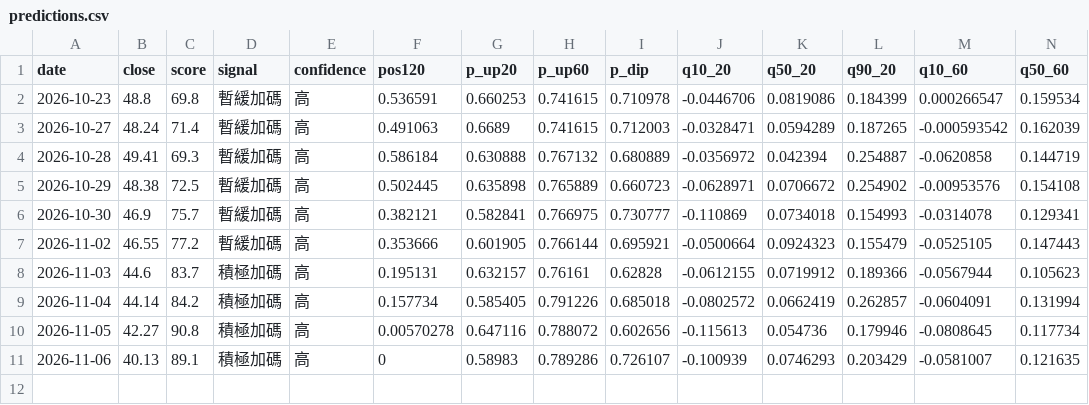
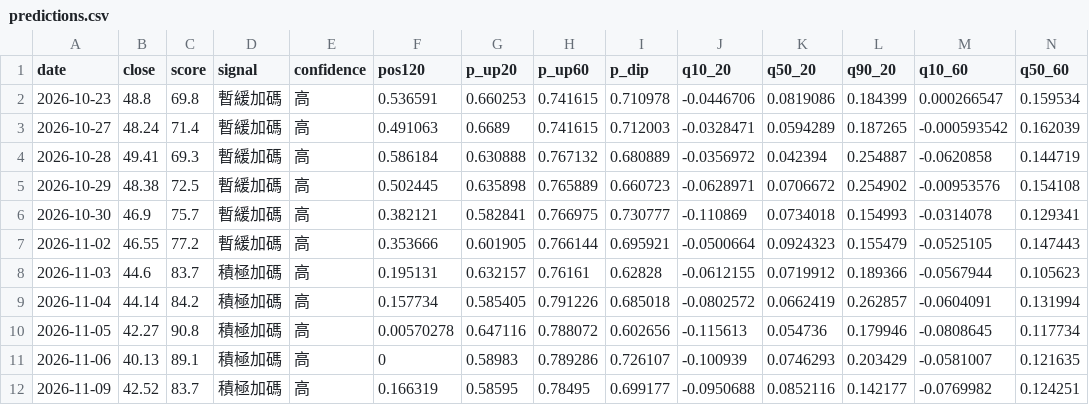
Before and after one commit to SimonNien2004/Stock00881, a CSV file: data/predictions.csv, drawn as a sheet; only a part is shown; rows hold the shown columns only; the diff names each change by its address in the sheet, - before the commit and + after, or states it on an @@ line.

```diff
--- a/data/predictions.csv
+++ b/data/predictions.csv
+row 12: 2026-11-09 | 42.52 | 83.7 | 積極加碼 | 高 | 0.166319 | 0.58595 | 0.78495 | 0.699177 | -0.0950688 | 0.0852116 | 0.142177 | -0.0769982 | 0.124251
```
Also changed, not shown: data/raw/inst.csv, data/raw/price.csv, 6 other files.
